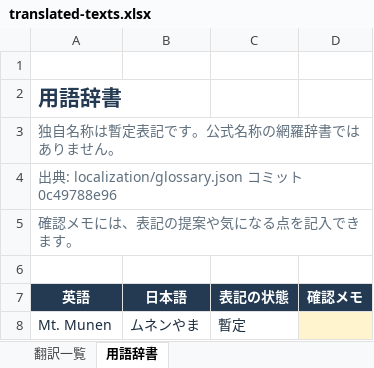
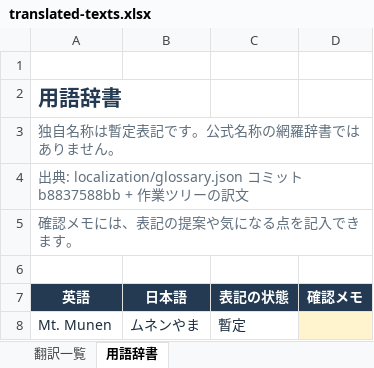
Before and after one commit to Etoile-T/Wishes-of-Tomorrow-JP, an Excel workbook: localization/exports/translated-texts.xlsx, sheet 用語辞書, drawn as a sheet; only a part is shown; values as stored, in another font and other column widths than the file's, no borders; table styles not drawn; the diff names each change by its address in the sheet, - before the commit and + after, or states it on an @@ line.

```diff
--- a/localization/exports/translated-texts.xlsx (sheet 用語辞書)
+++ b/localization/exports/translated-texts.xlsx (sheet 用語辞書)
-A4 (英語): …ト 0c49788e96
+A4 (英語): …ト b8837588bb + 作業ツリーの訳文
```
Also changed, not shown: sheet 翻訳一覧, 43 other files.
